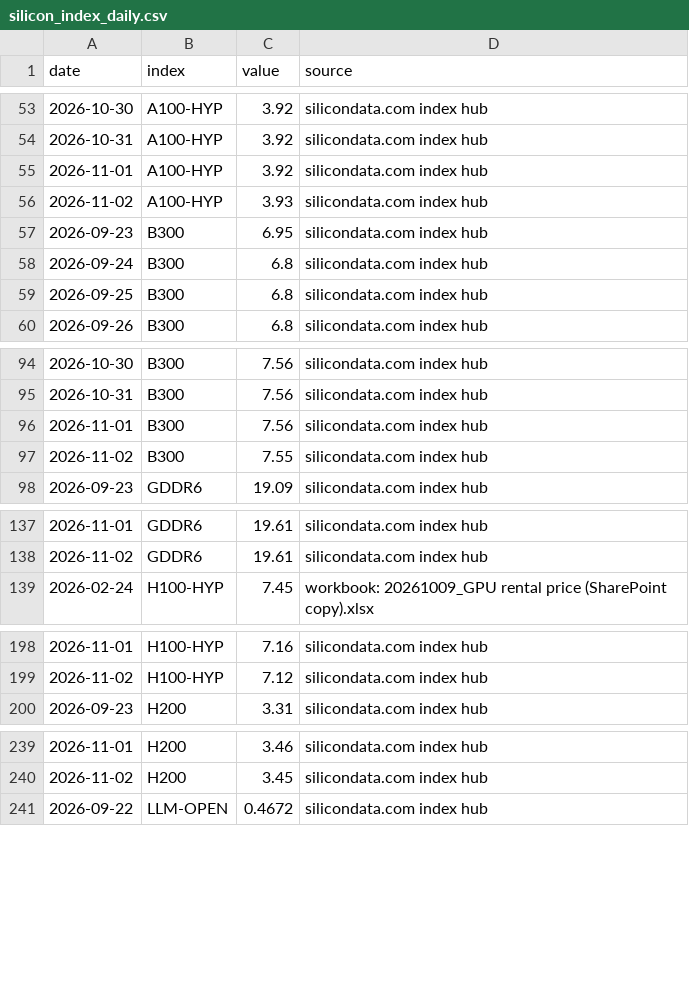
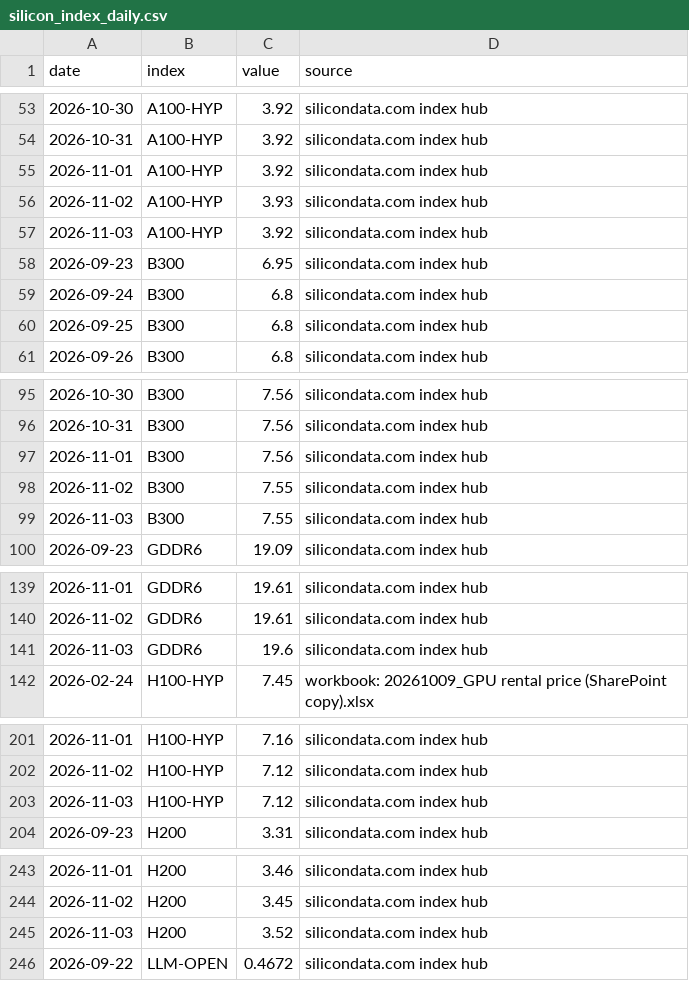
Before and after one commit to Kevin19980730/ai-adoption-monitor, a CSV file: silicon-data/silicon_index_daily.csv, drawn as a sheet; only a part is shown, gaps mark what is left out; the diff covers the shown part only; the diff names each change by its address in the sheet, - before the commit and + after, or states it on an @@ line.

```diff
--- a/silicon-data/silicon_index_daily.csv
+++ b/silicon-data/silicon_index_daily.csv
+row 57: 2026-11-03 | A100-HYP | 3.92 | silicondata.com index hub
+row 99: 2026-11-03 | B300 | 7.55 | silicondata.com index hub
+row 141: 2026-11-03 | GDDR6 | 19.6 | silicondata.com index hub
+row 203: 2026-11-03 | H100-HYP | 7.12 | silicondata.com index hub
+row 245: 2026-11-03 | H200 | 3.52 | silicondata.com index hub
```
Also changed, not shown: 7 added rows elsewhere in this file, codex-user-trend/cli_npm_daily.csv, codex-user-trend/cli_npm_monthly.csv, 2 other files.
